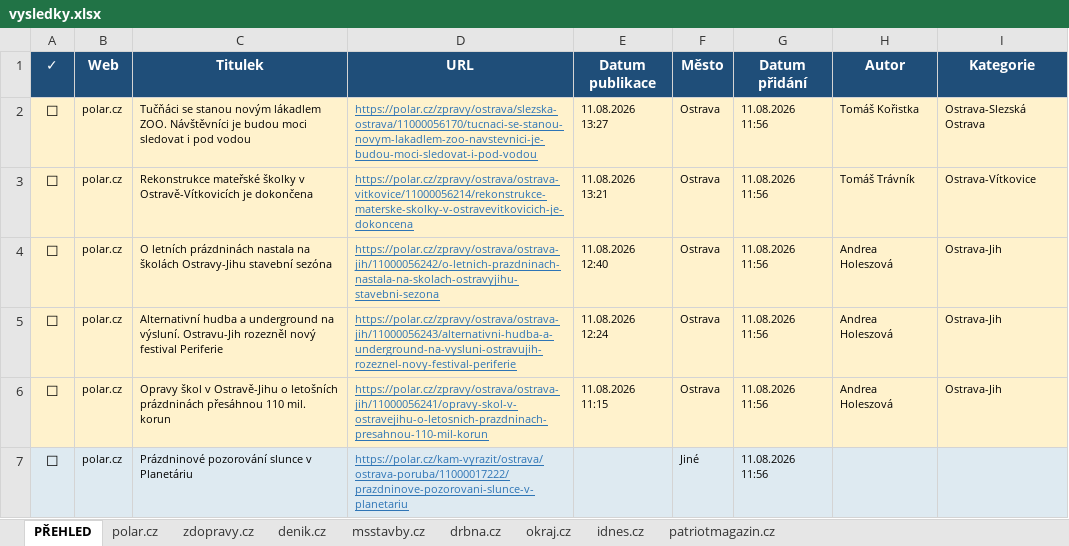
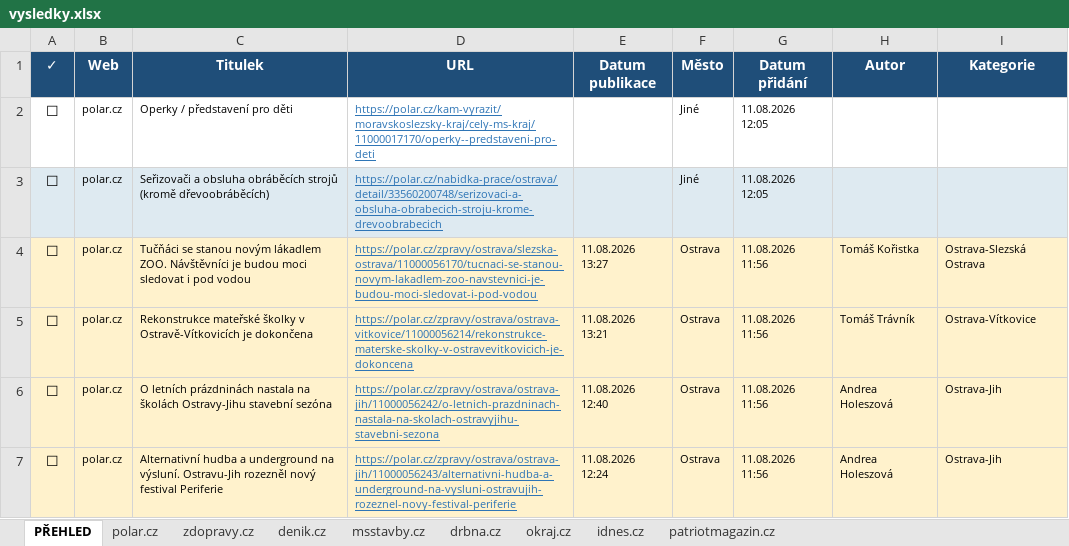
Before and after one commit to adamekcerv/scrapper_dop, an Excel workbook: vysledky.xlsx, sheet PŘEHLED, drawn as a sheet; only a part is shown; the shorter side is filled out with more unchanged rows; values as stored, in another font and other column widths than the file's, no borders; conditional formats and table styles not drawn; the diff names each change by its address in the sheet, - before the commit and + after, or states it on an @@ line.

```diff
--- a/vysledky.xlsx (sheet PŘEHLED)
+++ b/vysledky.xlsx (sheet PŘEHLED)
+row 2: ☐ | polar.cz | Operky / představení pro děti | https://polar.cz/kam-vyrazit/moravskoslezsky-kraj/cely-ms-kraj/11000017170/operky--predstaveni-pro-deti |  | Jiné | 11.08.2026 12:05
+row 3: ☐ | polar.cz | Seřizovači a obsluha obráběcích strojů (kromě dřevoobráběcích) | https://polar.cz/nabidka-prace/ostrava/detail/33560200748/serizovaci-a-obsluha-obrabecich-stroju-krome-drevoobrabecich |  | Jiné | 11.08.2026 12:05
```
Also changed, not shown: sheet polar.cz, 2 other files.
